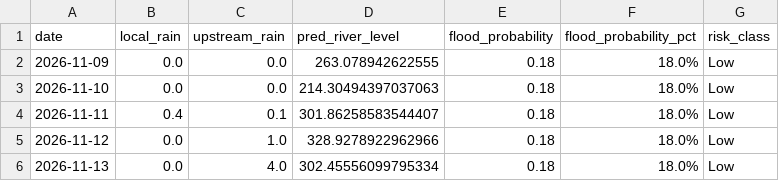
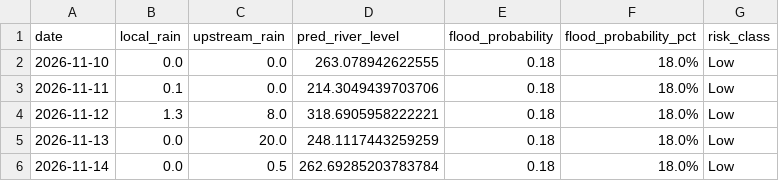
Before and after one commit to kgyb02/Matsya-Flood-detector, a CSV file: backend/flood_detector/flood_forecast.csv, drawn as a sheet.

```diff
--- a/backend/flood_detector/flood_forecast.csv
+++ b/backend/flood_detector/flood_forecast.csv
@@ -1,6 +1,6 @@
 date,local_rain,upstream_rain,pred_river_level,flood_probability,flood_probability_pct,risk_class
-2026-11-09,0.0,0.0,263.078942622555,0.18,18.0%,Low
-2026-11-10,0.0,0.0,214.30494397037063,0.18,18.0%,Low
-2026-11-11,0.4,0.1,301.86258583544407,0.18,18.0%,Low
-2026-11-12,0.0,1.0,328.9278922962966,0.18,18.0%,Low
-2026-11-13,0.0,4.0,302.45556099795334,0.18,18.0%,Low
+2026-11-10,0.0,0.0,263.078942622555,0.18,18.0%,Low
+2026-11-11,0.1,0.0,214.3049439703706,0.18,18.0%,Low
+2026-11-12,1.3,8.0,318.6905958222221,0.18,18.0%,Low
+2026-11-13,0.0,20.0,248.1117443259259,0.18,18.0%,Low
+2026-11-14,0.0,0.5,262.69285203783784,0.18,18.0%,Low
```
Also changed, not shown: backend/csv_generator/flood_prediction.csv, 3 other files.
